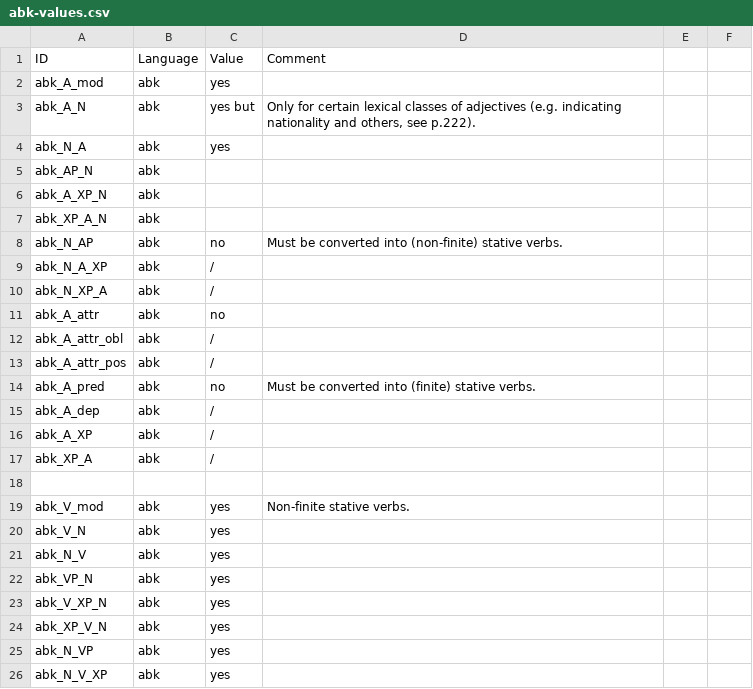
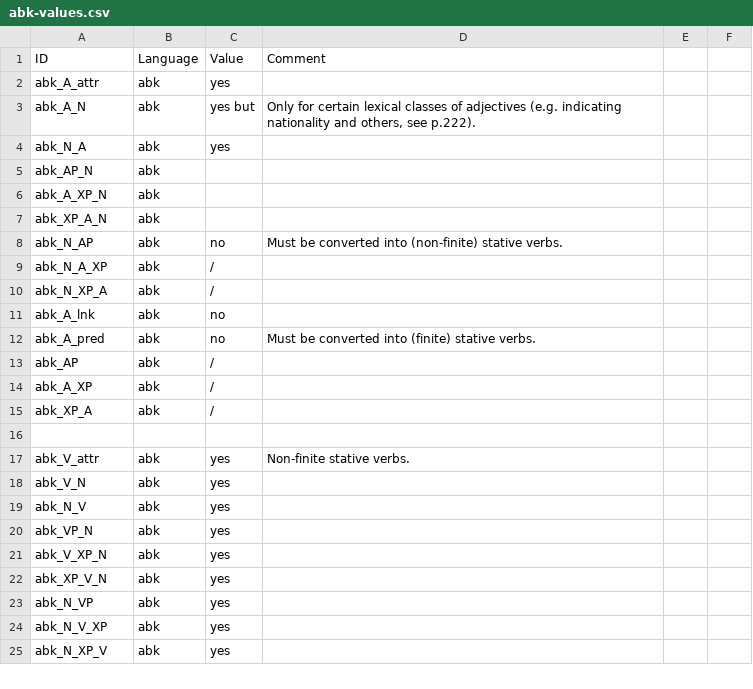
Before and after one commit to lxynk/nmdb-data, a CSV file: raw/abk-values.csv, drawn as a sheet; only a part is shown; the shorter side is filled out with more unchanged rows; the diff covers the shown part only.

```diff
--- a/raw/abk-values.csv
+++ b/raw/abk-values.csv
@@ -1,3 +1,3 @@
 ID,Language,Value,Comment
-abk_A_mod,abk,yes,
+abk_A_attr,abk,yes,
 abk_A_N,abk,yes but,"Only for certain lexical classes of adjectives (e.g. indicating nationality and others, see p.222)."
@@ -10,7 +10,5 @@ abk_N_A_XP,abk,/,
 abk_N_XP_A,abk,/,
-abk_A_attr,abk,no,
-abk_A_attr_obl,abk,/,
-abk_A_attr_pos,abk,/,
+abk_A_lnk,abk,no,
 abk_A_pred,abk,no,Must be converted into (finite) stative verbs.
-abk_A_dep,abk,/,
+abk_AP,abk,/,
 abk_A_XP,abk,/,
@@ -18,3 +16,3 @@ abk_XP_A,abk,/,
 ,,,
-abk_V_mod,abk,yes,Non-finite stative verbs.
+abk_V_attr,abk,yes,Non-finite stative verbs.
 abk_V_N,abk,yes,
```
Also changed, not shown: 1 added row, 12 removed rows and 9 edited cells elsewhere in this file.
